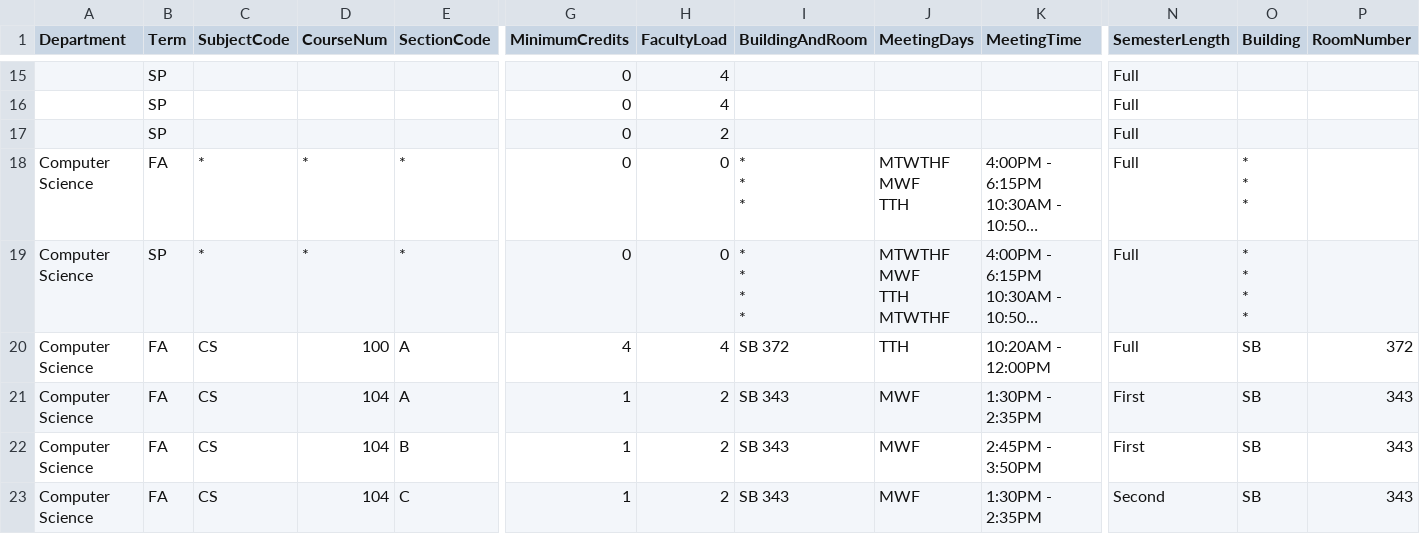
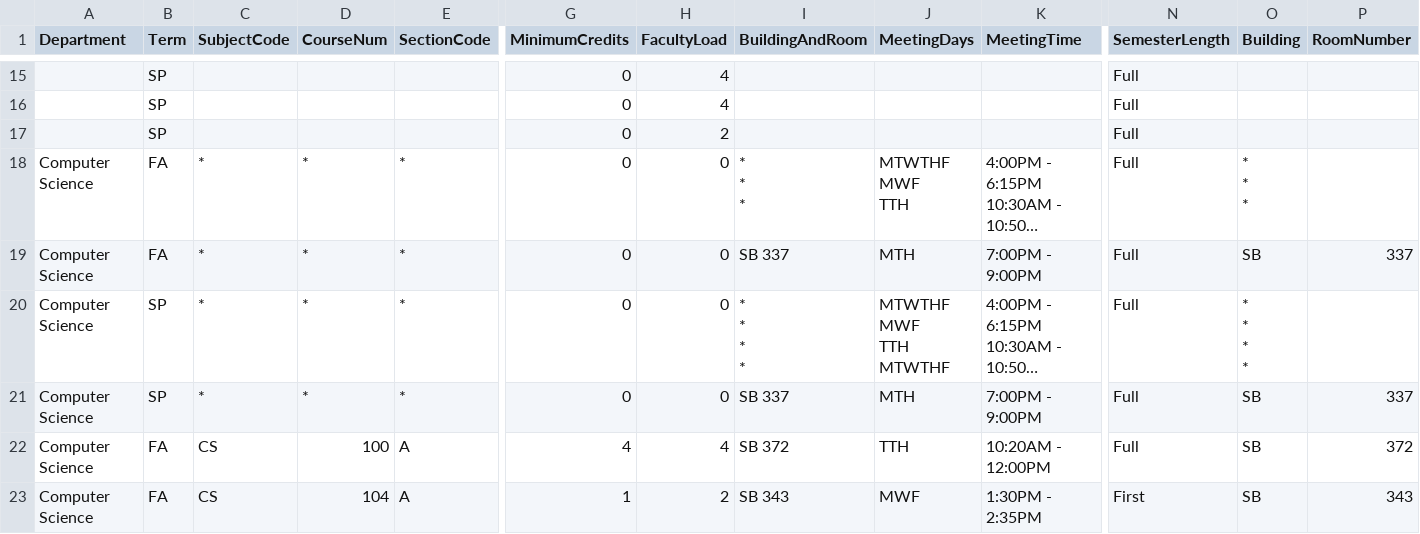
Before and after one commit to kvlinden/kvlinden.github.io, a CSV file: data/full_schedule_2024.csv, drawn as a sheet; only a part is shown, gaps mark what is left out; the shorter side is filled out with more unchanged rows; long unchanged cells end in …; rows hold the shown columns only; the diff names each change by its address in the sheet, - before the commit and + after, or states it on an @@ line.

Commit message:
added study sessions

```diff
--- a/data/full_schedule_2024.csv
+++ b/data/full_schedule_2024.csv
+row 19: Computer Science | FA | * | * | * | 0 | 0 | SB 337 | MTH | 7:00PM - 9:00PM | Full | SB | 337
+row 21: Computer Science | SP | * | * | * | 0 | 0 | SB 337 | MTH | 7:00PM - 9:00PM | Full | SB | 337
```
